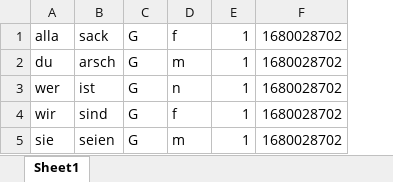
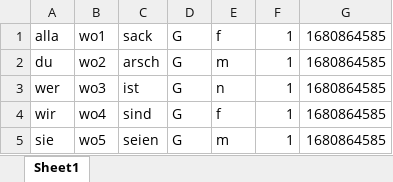
Before and after one commit to TweekXCraig/Oboeta, an Excel workbook: B1.xlsx, sheet Sheet1, drawn as a sheet; values as stored, in another font and other column widths than the file's, no borders; removed rows and columns are numbered as before the commit, all else as after; the diff names each change by its address in the sheet, - before the commit and + after, or states it on an @@ line.

```diff
--- a/B1.xlsx (sheet Sheet1)
+++ b/B1.xlsx (sheet Sheet1)
+column B, rows 1-5: wo1 | wo2 | wo3 | wo4 | wo5
-column F, rows 1-5: all 1680028702
+column G, rows 1-5: all 1680864585
```
Also changed, not shown: 3 other files.
